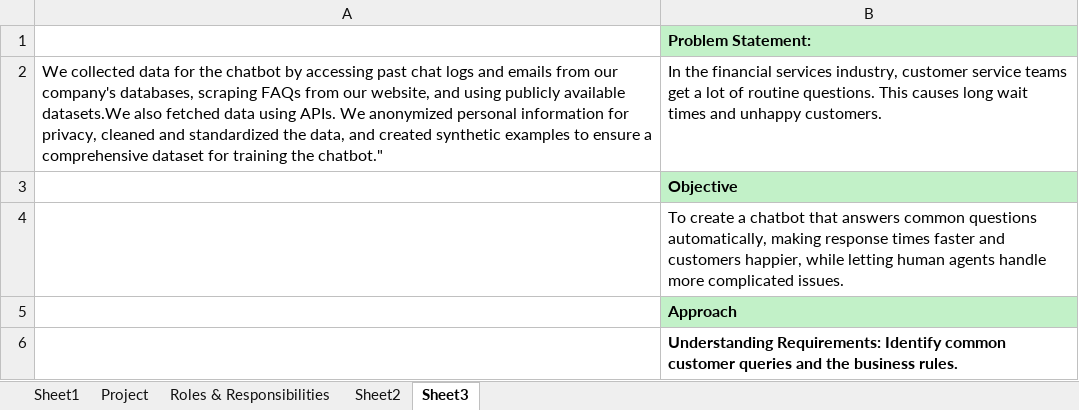
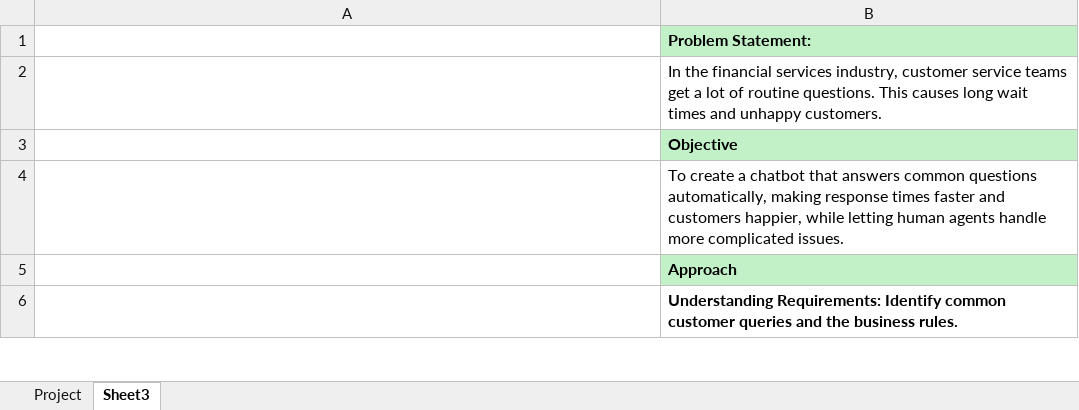
Before and after one commit to ashkanmulla/5Paisa, an Excel workbook: TEST.xlsx, sheet Sheet3, drawn as a sheet; only a part is shown; values as stored, in another font and other column widths than the file's, no borders; the diff names each change by its address in the sheet, - before the commit and + after, or states it on an @@ line.

```diff
--- a/TEST.xlsx (sheet Sheet3)
+++ b/TEST.xlsx (sheet Sheet3)
-sheet tab: Sheet1
-sheet tab: Roles & Responsibilities
-sheet tab: Sheet2
-A2: We collected data for the chatbot by accessing past chat logs and emails from our company's databases, scraping FAQs from our website, and using publicly available datasets.We also fetched data using APIs. We anonymized personal information for privacy, cleaned and standardized the data, and created synthetic examples to ensure a comprehensive dataset for training the chatbot."
+A2: (empty)
```
Also changed, not shown: 30 other files.
